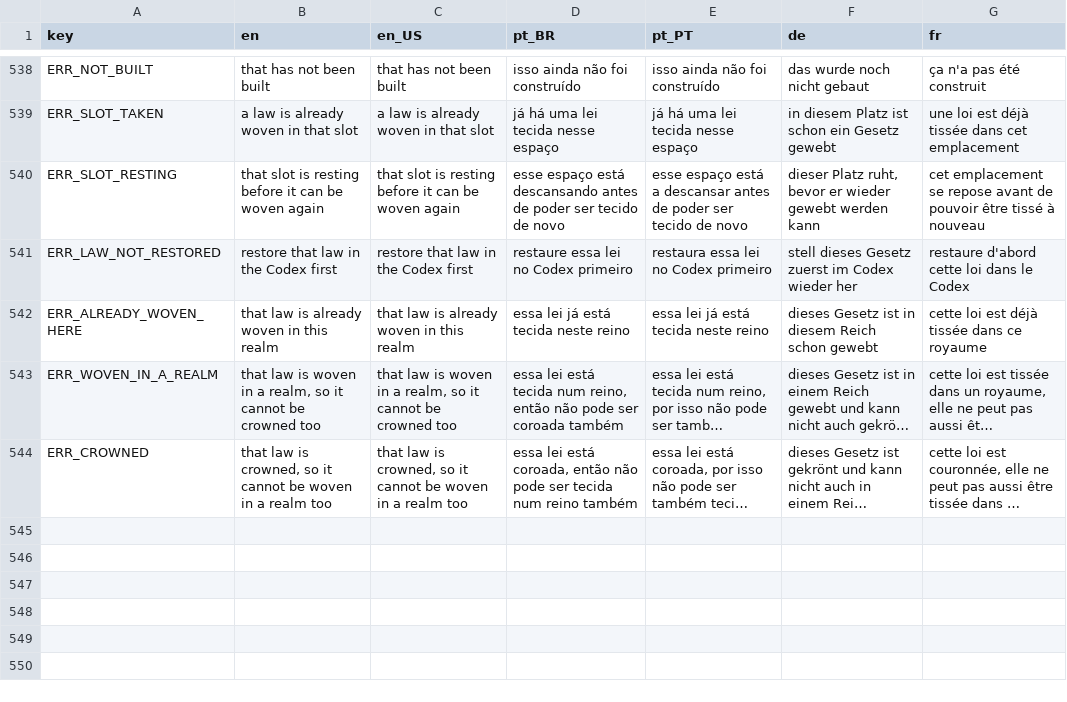
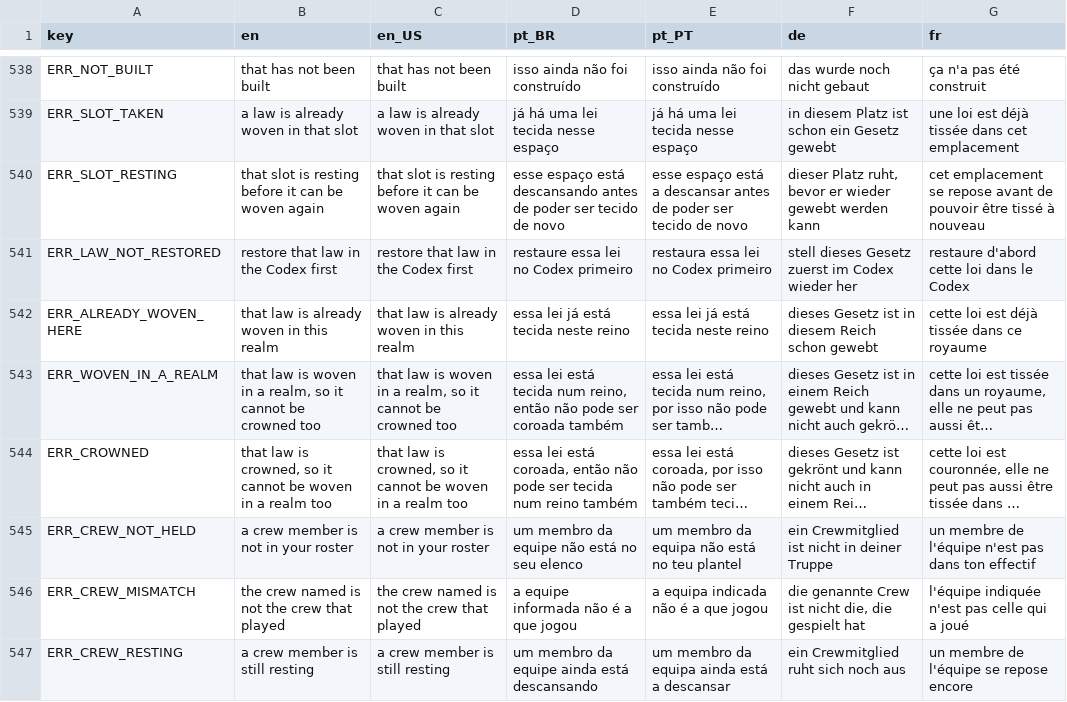
Before and after one commit to Fbba7/Ruleborn, a CSV file: client/i18n/strings.csv, drawn as a sheet; only a part is shown, gaps mark what is left out; long unchanged cells end in …; the diff names each change by its address in the sheet, - before the commit and + after, or states it on an @@ line.

```diff
--- a/client/i18n/strings.csv
+++ b/client/i18n/strings.csv
+row 545: ERR_CREW_NOT_HELD | a crew member is not in your roster | a crew member is not in your roster | um membro da equipe não está no seu elenco | um membro da equipa não está no teu plantel | ein Crewmitglied ist nicht in deiner Truppe | un membre de l'équipe n'est pas dans ton effectif
+row 546: ERR_CREW_MISMATCH | the crew named is not the crew that played | the crew named is not the crew that played | a equipe informada não é a que jogou | a equipa indicada não é a que jogou | die genannte Crew ist nicht die, die gespielt hat | l'équipe indiquée n'est pas celle qui a joué
+row 547: ERR_CREW_RESTING | a crew member is still resting | a crew member is still resting | um membro da equipe ainda está descansando | um membro da equipa ainda está a descansar | ein Crewmitglied ruht sich noch aus | un membre de l'équipe se repose encore
```
Also changed, not shown: 25 other files.
